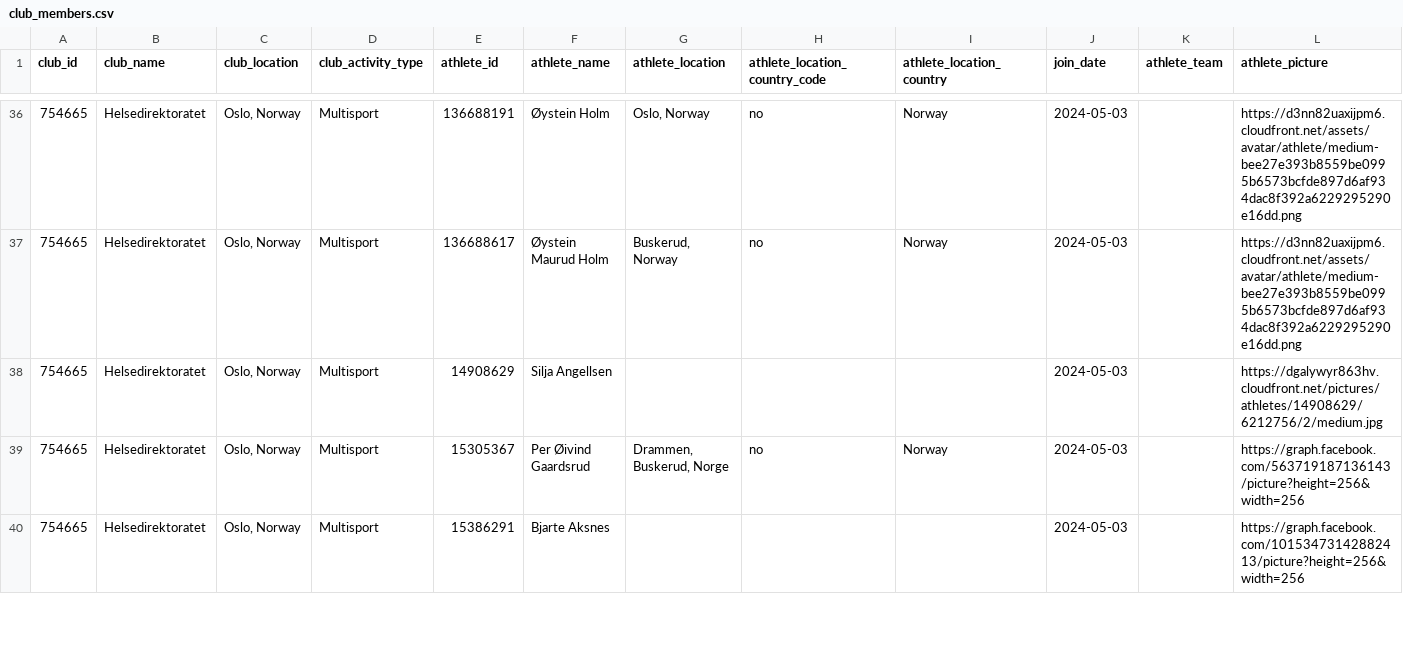
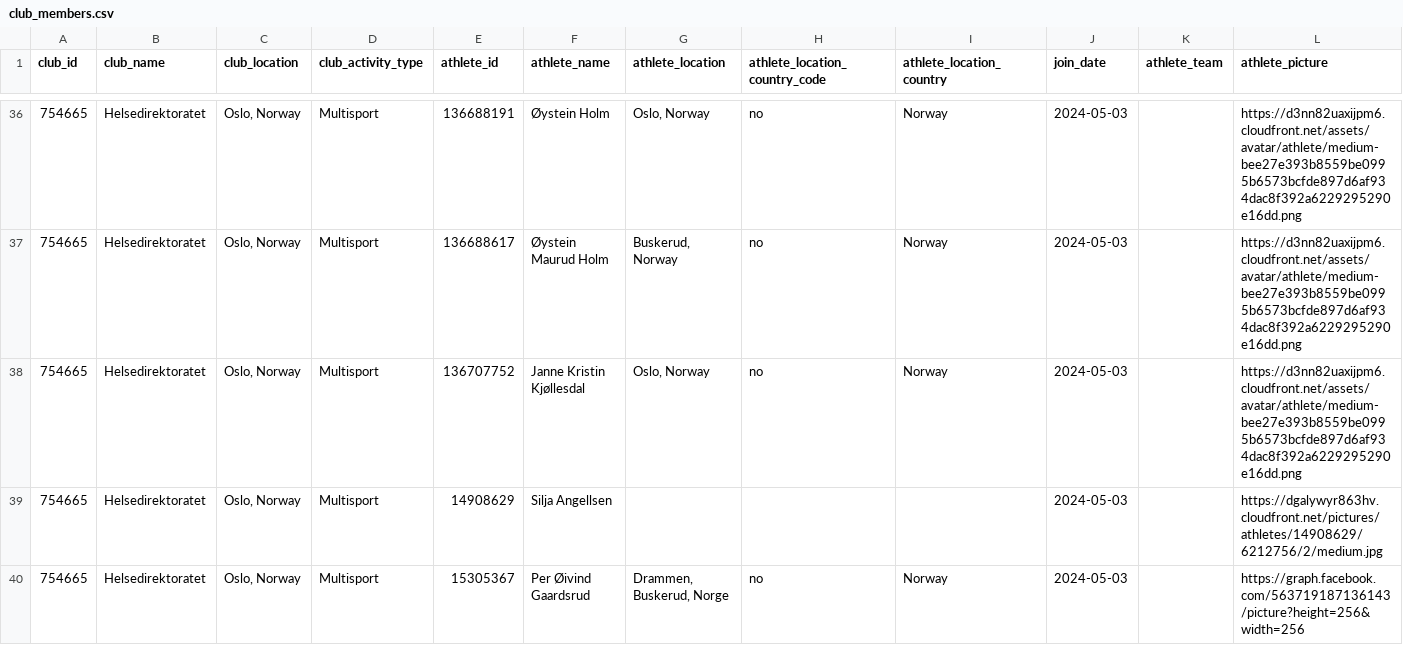
Before and after one commit to hdir/strava-club, a CSV file: data/skrap/club_members.csv, drawn as a sheet; only a part is shown, gaps mark what is left out; the shorter side is filled out with more unchanged rows; the diff names each change by its address in the sheet, - before the commit and + after, or states it on an @@ line.

```diff
--- a/data/skrap/club_members.csv
+++ b/data/skrap/club_members.csv
+row 38: 754665 | Helsedirektoratet | Oslo, Norway | Multisport | 136707752 | Janne Kristin Kjøllesdal | Oslo, Norway | no | Norway | 2024-05-03 |  | https://d3nn82uaxijpm6.cloudfront.net/assets/avatar/athlete/medium-bee27e393b8559be0995b6573bcfde897d6af934dac8f392a6229295290e16dd.png
```
Also changed, not shown: 2 other files.
